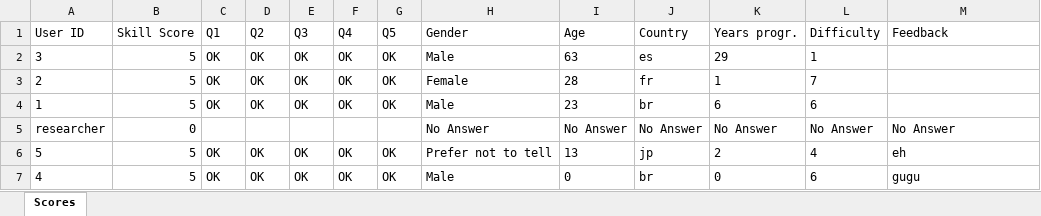
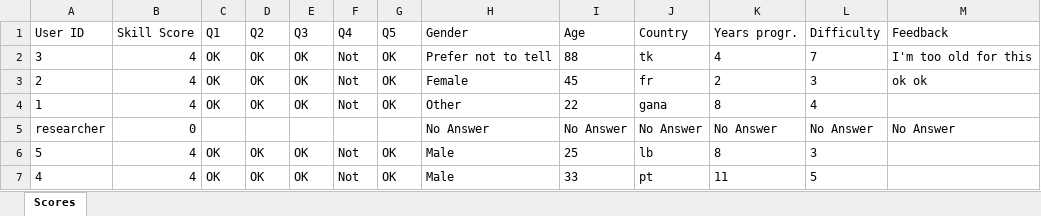
Before and after one commit to ferspanghero/photinus, an Excel workbook: WorkersReport.xlsx, sheet Scores, drawn as a sheet; values as stored, in another font and other column widths than the file's, no borders; the diff names each change by its address in the sheet, - before the commit and + after, or states it on an @@ line.

```diff
--- a/WorkersReport.xlsx (sheet Scores)
+++ b/WorkersReport.xlsx (sheet Scores)
-B2:B4 (Skill Score): 5
+B2:B4 (Skill Score): 4
-F2:F4 (Q4): OK
+F2:F4 (Q4): Not
-H2 (Gender): Male
+H2 (Gender): Prefer not to tell
-I2 (Age): 63
+I2 (Age): 88
-J2 (Country): es
+J2 (Country): tk
-K2 (Years progr.): 29
+K2 (Years progr.): 4
-L2 (Difficulty): 1
+L2 (Difficulty): 7
-M2 (Feedback): (empty)
+M2 (Feedback): I'm too old for this
-I3 (Age): 28
+I3 (Age): 45
-K3 (Years progr.): 1
+K3 (Years progr.): 2
-L3 (Difficulty): 7
+L3 (Difficulty): 3
-M3 (Feedback): (empty)
+M3 (Feedback): ok ok
-H4 (Gender): Male
+H4 (Gender): Other
-I4 (Age): 23
+I4 (Age): 22
-J4 (Country): br
+J4 (Country): gana
-K4 (Years progr.): 6
+K4 (Years progr.): 8
-L4 (Difficulty): 6
+L4 (Difficulty): 4
-B6:B7 (Skill Score): 5
+B6:B7 (Skill Score): 4
-F6:F7 (Q4): OK
+F6:F7 (Q4): Not
-H6 (Gender): Prefer not to tell
+H6 (Gender): Male
-I6 (Age): 13
+I6 (Age): 25
-J6 (Country): jp
+J6 (Country): lb
-K6 (Years progr.): 2
+K6 (Years progr.): 8
-L6 (Difficulty): 4
+L6 (Difficulty): 3
-M6 (Feedback): eh
+M6 (Feedback): (empty)
-I7 (Age): 0
+I7 (Age): 33
-J7 (Country): br
+J7 (Country): pt
-K7 (Years progr.): 0
+K7 (Years progr.): 11
-L7 (Difficulty): 6
+L7 (Difficulty): 5
-M7 (Feedback): gugu
+M7 (Feedback): (empty)
```
Also changed, not shown: AnswersReport.xlsx, OrdinalMap_buggy.xlsx, 3 other files.
